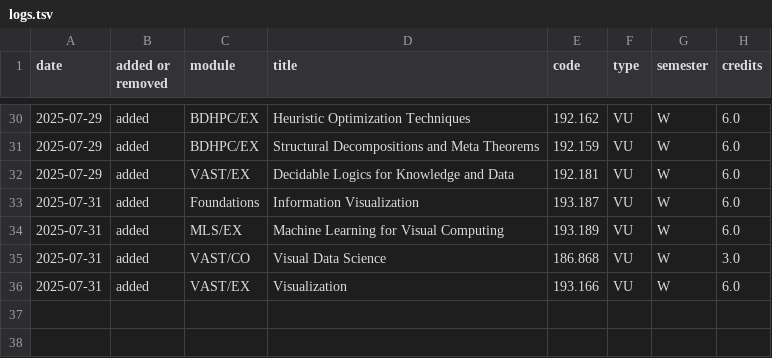
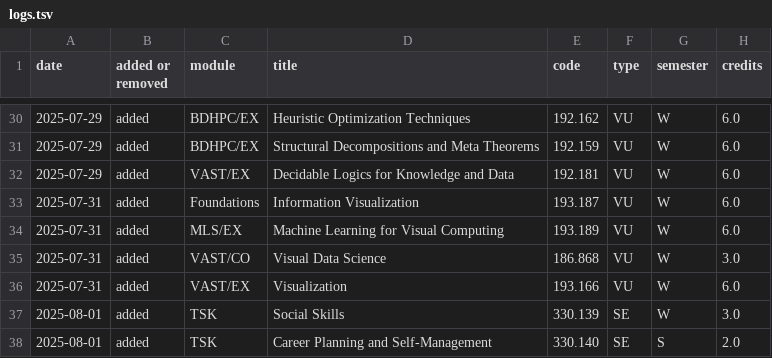
Before and after one commit to Emile-Jn/tiss-curriculum-scraper, a TSV file: logs.tsv, drawn as a sheet; only a part is shown, gaps mark what is left out; the diff names each change by its address in the sheet, - before the commit and + after, or states it on an @@ line.

```diff
--- a/logs.tsv
+++ b/logs.tsv
+row 37: 2025-08-01 | added | TSK | Social Skills | 330.139 | SE | W | 3.0
+row 38: 2025-08-01 | added | TSK | Career Planning and Self-Management | 330.140 | SE | S | 2.0
```
Also changed, not shown: curriculum.tsv.
